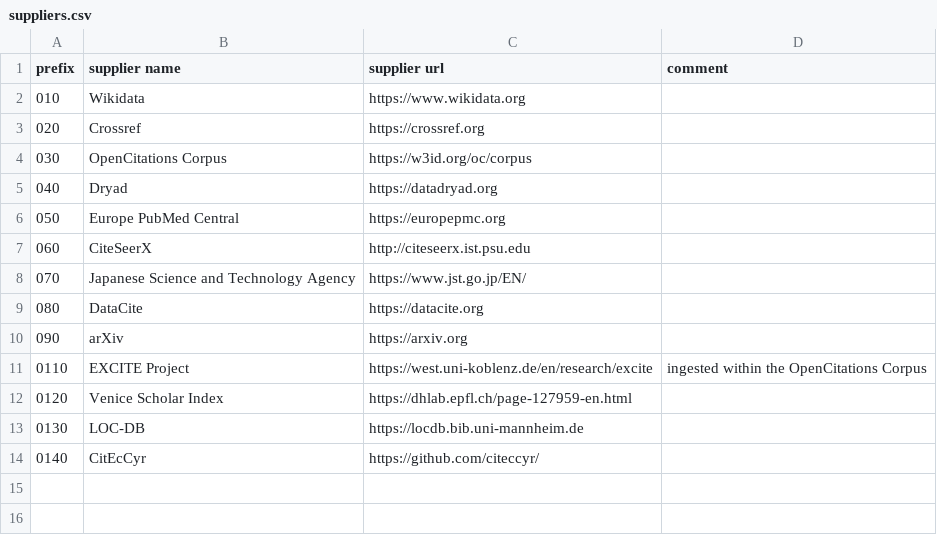
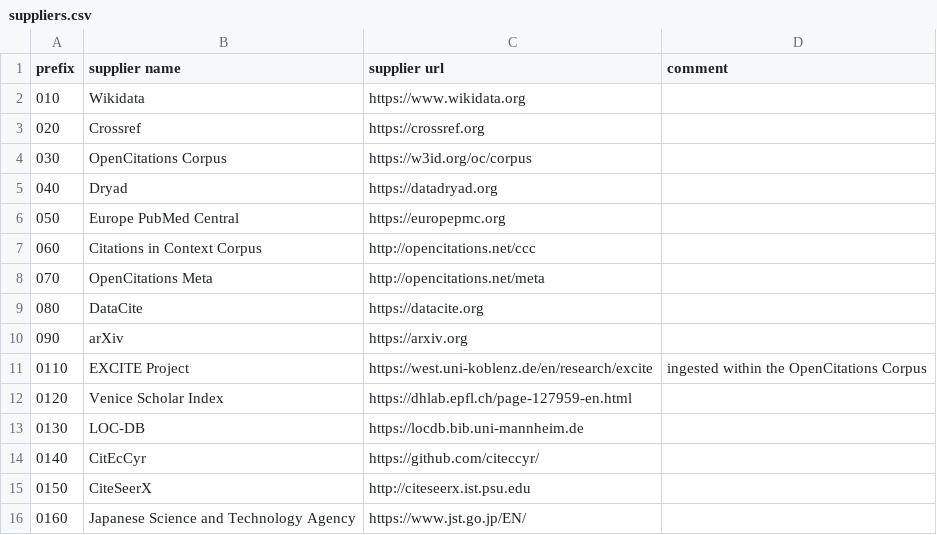
Before and after one commit to opencitations/oci, a CSV file: suppliers.csv, drawn as a sheet.

Commit message:
changed suppliers

```diff
--- a/suppliers.csv
+++ b/suppliers.csv
@@ -6,4 +6,4 @@ prefix,supplier name,supplier url,comment
 050,Europe PubMed Central,https://europepmc.org,
-060,CiteSeerX,http://citeseerx.ist.psu.edu,
-070,Japanese Science and Technology Agency,https://www.jst.go.jp/EN/,
+060,Citations in Context Corpus,http://opencitations.net/ccc
+070,OpenCitations Meta,http://opencitations.net/meta
 080,DataCite,https://datacite.org,
@@ -14 +14,3 @@ prefix,supplier name,supplier url,comment
 0140,CitEcCyr,https://github.com/citeccyr/,
+0150,CiteSeerX,http://citeseerx.ist.psu.edu,
+0160,Japanese Science and Technology Agency,https://www.jst.go.jp/EN/,
```
